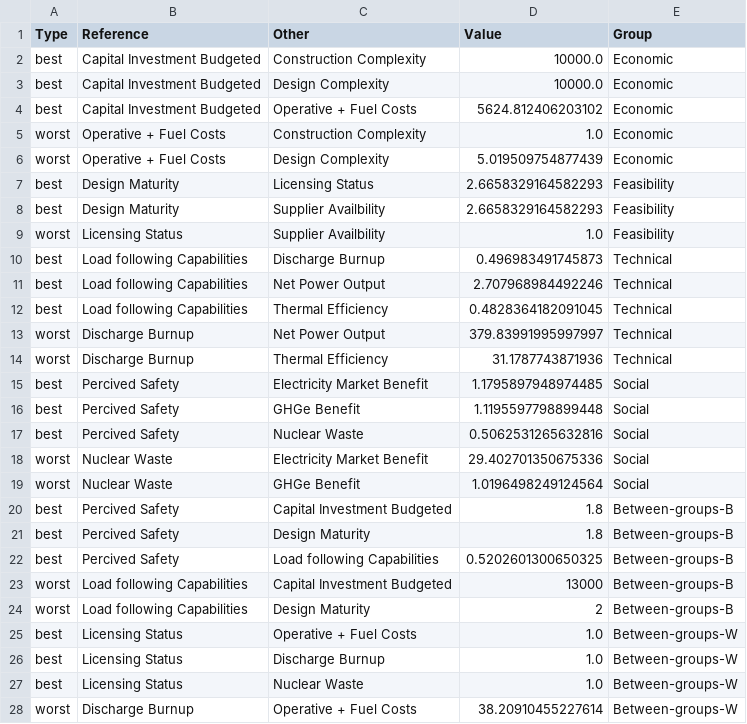
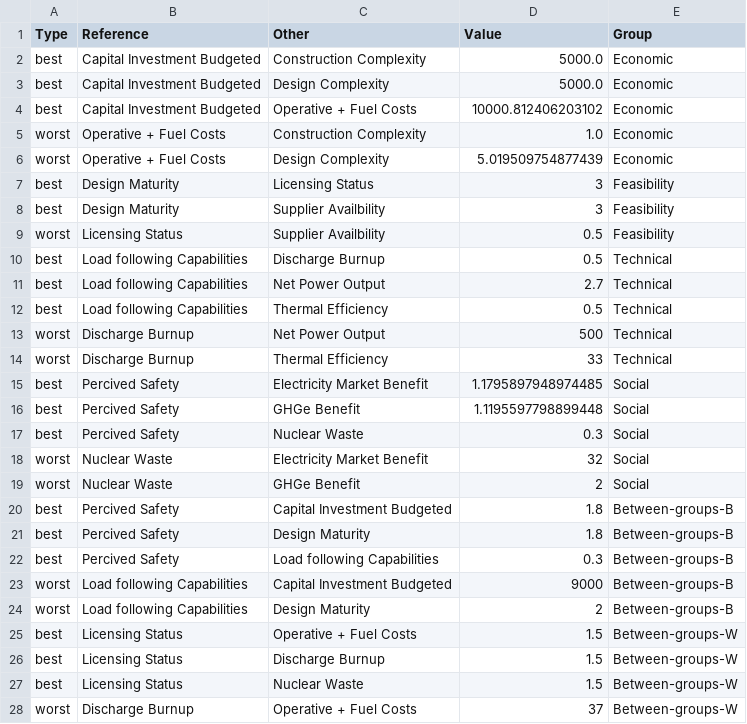
Before and after one commit to simo-pagliu/Master-Thesis, a CSV file: UP-MAVT/wbt_results_alt.csv, drawn as a sheet; only a part is shown; the diff covers the shown part only.

```diff
--- a/UP-MAVT/wbt_results_alt.csv
+++ b/UP-MAVT/wbt_results_alt.csv
@@ -1,28 +1,28 @@
 Type,Reference,Other,Value,Group
-best,Capital Investment Budgeted,Construction Complexity,10000.0,Economic
-best,Capital Investment Budgeted,Design Complexity,10000.0,Economic
-best,Capital Investment Budgeted,Operative + Fuel Costs,5624.812406203102,Economic
+best,Capital Investment Budgeted,Construction Complexity,5000.0,Economic
+best,Capital Investment Budgeted,Design Complexity,5000.0,Economic
+best,Capital Investment Budgeted,Operative + Fuel Costs,10000.812406203102,Economic
 worst,Operative + Fuel Costs,Construction Complexity,1.0,Economic
 worst,Operative + Fuel Costs,Design Complexity,5.019509754877439,Economic
-best,Design Maturity,Licensing Status,2.6658329164582293,Feasibility
-best,Design Maturity,Supplier Availbility,2.6658329164582293,Feasibility
-worst,Licensing Status,Supplier Availbility,1.0,Feasibility
-best,Load following Capabilities,Discharge Burnup,0.496983491745873,Technical
-best,Load following Capabilities,Net Power Output,2.707968984492246,Technical
-best,Load following Capabilities,Thermal Efficiency,0.4828364182091045,Technical
-worst,Discharge Burnup,Net Power Output,379.83991995997997,Technical
-worst,Discharge Burnup,Thermal Efficiency,31.1787743871936,Technical
+best,Design Maturity,Licensing Status,3,Feasibility
+best,Design Maturity,Supplier Availbility,3,Feasibility
+worst,Licensing Status,Supplier Availbility,0.5,Feasibility
+best,Load following Capabilities,Discharge Burnup,0.5,Technical
+best,Load following Capabilities,Net Power Output,2.7,Technical
+best,Load following Capabilities,Thermal Efficiency,0.5,Technical
+worst,Discharge Burnup,Net Power Output,500,Technical
+worst,Discharge Burnup,Thermal Efficiency,33,Technical
 best,Percived Safety,Electricity Market Benefit,1.1795897948974485,Social
 best,Percived Safety,GHGe Benefit,1.1195597798899448,Social
-best,Percived Safety,Nuclear Waste,0.5062531265632816,Social
-worst,Nuclear Waste,Electricity Market Benefit,29.402701350675336,Social
-worst,Nuclear Waste,GHGe Benefit,1.0196498249124564,Social
+best,Percived Safety,Nuclear Waste,0.3,Social
+worst,Nuclear Waste,Electricity Market Benefit,32,Social
+worst,Nuclear Waste,GHGe Benefit,2,Social
 best,Percived Safety,Capital Investment Budgeted,1.8,Between-groups-B
 best,Percived Safety,Design Maturity,1.8,Between-groups-B
-best,Percived Safety,Load following Capabilities,0.5202601300650325,Between-groups-B
-worst,Load following Capabilities,Capital Investment Budgeted,13000,Between-groups-B
+best,Percived Safety,Load following Capabilities,0.3,Between-groups-B
+worst,Load following Capabilities,Capital Investment Budgeted,9000,Between-groups-B
 worst,Load following Capabilities,Design Maturity,2,Between-groups-B
-best,Licensing Status,Operative + Fuel Costs,1.0,Between-groups-W
-best,Licensing Status,Discharge Burnup,1.0,Between-groups-W
-best,Licensing Status,Nuclear Waste,1.0,Between-groups-W
-worst,Discharge Burnup,Operative + Fuel Costs,38.20910455227614,Between-groups-W
+best,Licensing Status,Operative + Fuel Costs,1.5,Between-groups-W
+best,Licensing Status,Discharge Burnup,1.5,Between-groups-W
+best,Licensing Status,Nuclear Waste,1.5,Between-groups-W
+worst,Discharge Burnup,Operative + Fuel Costs,37,Between-groups-W
```
Also changed, not shown: 1 edited cell elsewhere in this file, UP-MAVT/wbt_results_alt_weights.csv, 7 other files.
